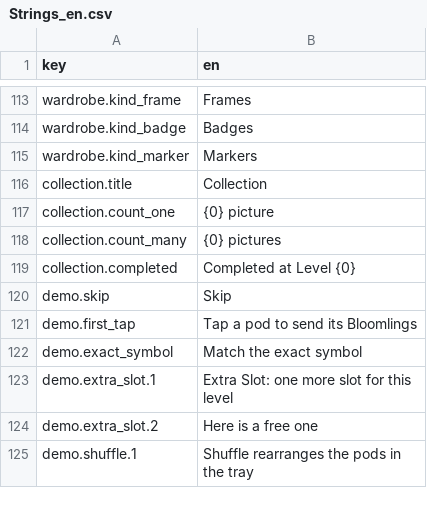
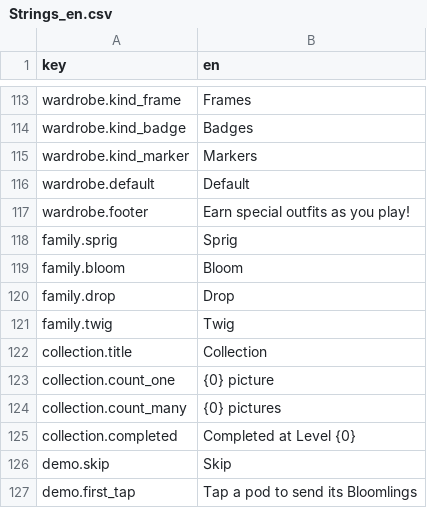
Before and after one commit to dmlapteacru/bloomlings, a CSV file: client/Assets/Bloomlings/UI/Localization/Resources/Strings_en.csv, drawn as a sheet; only a part is shown, gaps mark what is left out; the shorter side is filled out with more unchanged rows.

```diff
--- a/client/Assets/Bloomlings/UI/Localization/Resources/Strings_en.csv
+++ b/client/Assets/Bloomlings/UI/Localization/Resources/Strings_en.csv
@@ -115,2 +115,8 @@ wardrobe.kind_badge,Badges
 wardrobe.kind_marker,Markers
+wardrobe.default,Default
+wardrobe.footer,Earn special outfits as you play!
+family.sprig,Sprig
+family.bloom,Bloom
+family.drop,Drop
+family.twig,Twig
 collection.title,Collection
```
Also changed, not shown: 10 other files.
